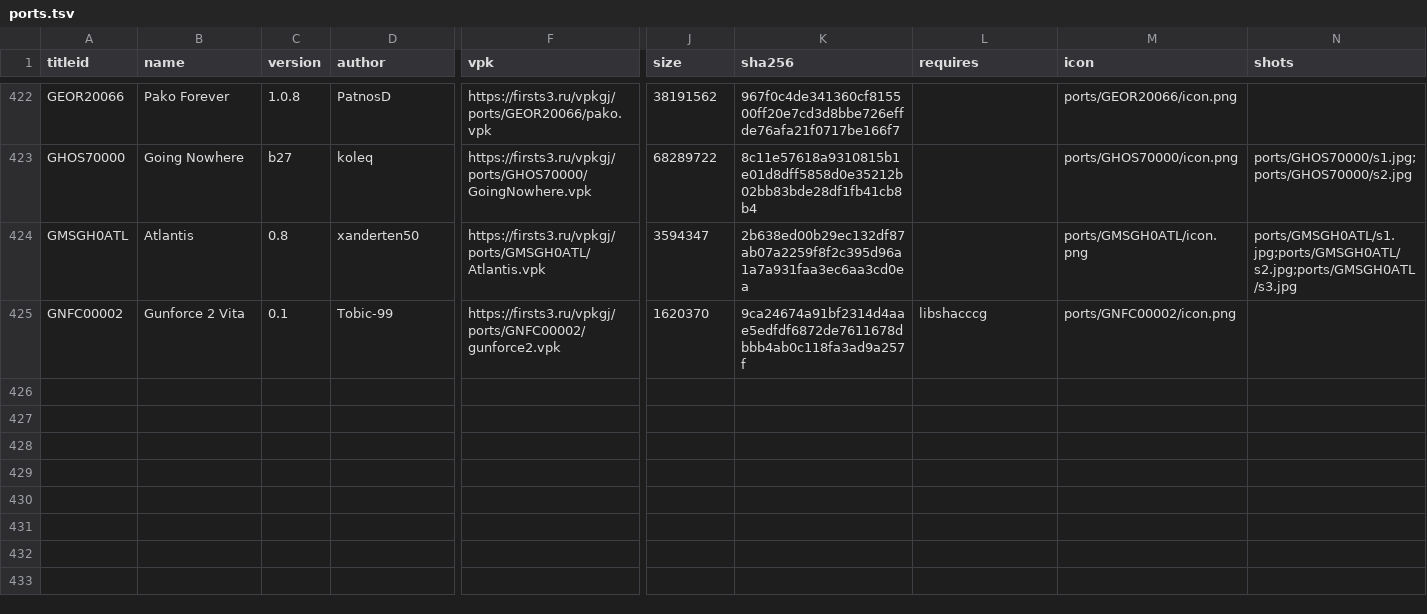
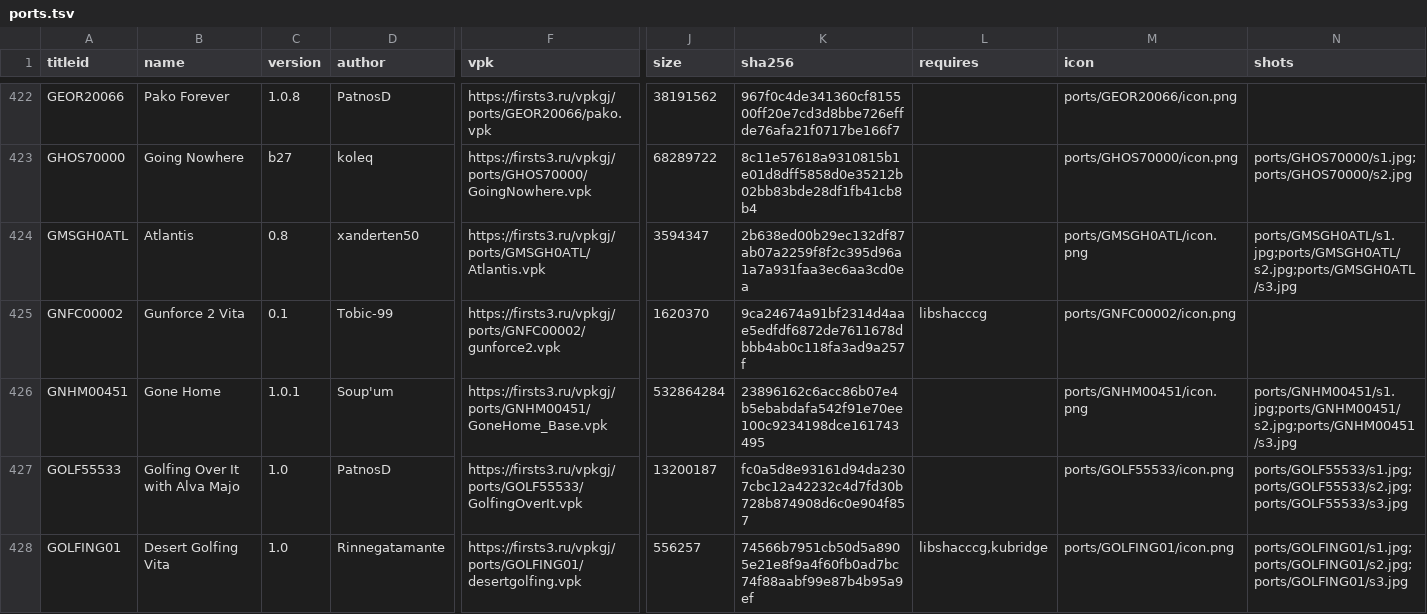
Before and after one commit to Risaro/vpkgj-db, a TSV file: catalog/ports.tsv, drawn as a sheet; only a part is shown, gaps mark what is left out; rows hold the shown columns only; the diff names each change by its address in the sheet, - before the commit and + after, or states it on an @@ line.

Commit message:
Khoumbryu i porty iz VitaDB

```diff
--- a/catalog/ports.tsv
+++ b/catalog/ports.tsv
+row 426: GNHM00451 | Gone Home | 1.0.1 | Soup'um | https://firsts3.ru/vpkgj/ports/GNHM00451/GoneHome_Base.vpk | 532864284 | 23896162c6acc86b07e4b5ebabdafa542f91e70ee100c9234198dce161743495 |  | ports/GNHM00451/icon.png | ports/GNHM00451/s1.jpg;ports/GNHM00451/s2.jpg;ports/GNHM00451/s3.jpg
+row 427: GOLF55533 | Golfing Over It with Alva Majo | 1.0 | PatnosD | https://firsts3.ru/vpkgj/ports/GOLF55533/GolfingOverIt.vpk | 13200187 | fc0a5d8e93161d94da2307cbc12a42232c4d7fd30b728b874908d6c0e904f857 |  | ports/GOLF55533/icon.png | ports/GOLF55533/s1.jpg;ports/GOLF55533/s2.jpg;ports/GOLF55533/s3.jpg
+row 428: GOLFING01 | Desert Golfing Vita | 1.0 | Rinnegatamante | https://firsts3.ru/vpkgj/ports/GOLFING01/desertgolfing.vpk | 556257 | 74566b7951cb50d5a8905e21e8f9a4f60fb0ad7bc74f88aabf99e87b4b95a9ef | libshacccg,kubridge | ports/GOLFING01/icon.png | ports/GOLFING01/s1.jpg;ports/GOLFING01/s2.jpg;ports/GOLFING01/s3.jpg
```
Also changed, not shown: catalog/homebrew.tsv, 19 other files.
